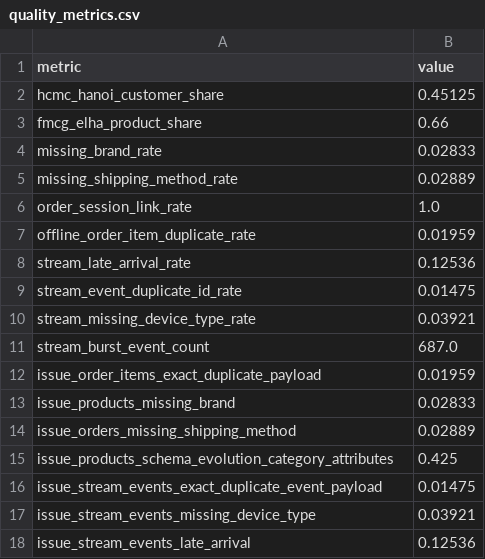
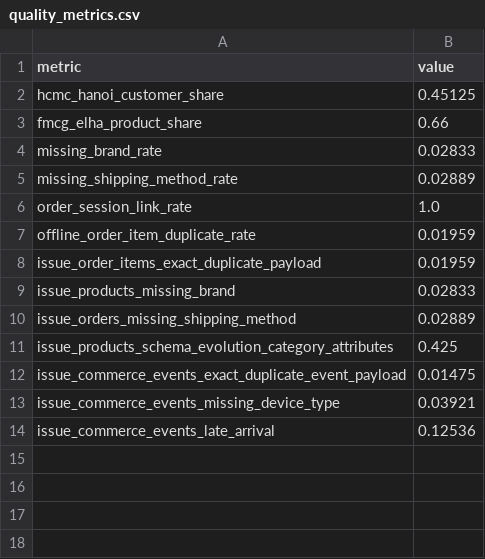
Before and after one commit to hhoangdo/ecom-data-platform, a CSV file: evidence/01_data_generator/quality_metrics.csv, drawn as a sheet.

```diff
--- a/evidence/01_data_generator/quality_metrics.csv
+++ b/evidence/01_data_generator/quality_metrics.csv
@@ -7,6 +7,2 @@ order_session_link_rate,1.0
 offline_order_item_duplicate_rate,0.01959
-stream_late_arrival_rate,0.12536
-stream_event_duplicate_id_rate,0.01475
-stream_missing_device_type_rate,0.03921
-stream_burst_event_count,687.0
 issue_order_items_exact_duplicate_payload,0.01959
@@ -15,4 +11,4 @@ issue_orders_missing_shipping_method,0.02889
 issue_products_schema_evolution_category_attributes,0.425
-issue_stream_events_exact_duplicate_event_payload,0.01475
-issue_stream_events_missing_device_type,0.03921
-issue_stream_events_late_arrival,0.12536
+issue_commerce_events_exact_duplicate_event_payload,0.01475
+issue_commerce_events_missing_device_type,0.03921
+issue_commerce_events_late_arrival,0.12536
```
Also changed, not shown: evidence/01_data_generator/issue_manifest.csv, evidence/01_data_generator/schema_summary.csv, 12 other files.
